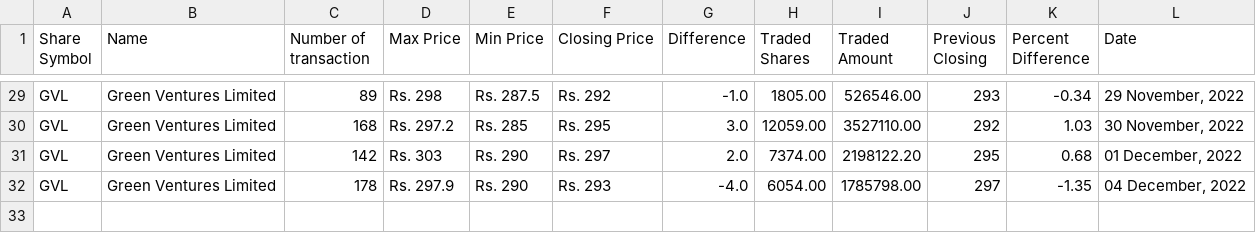
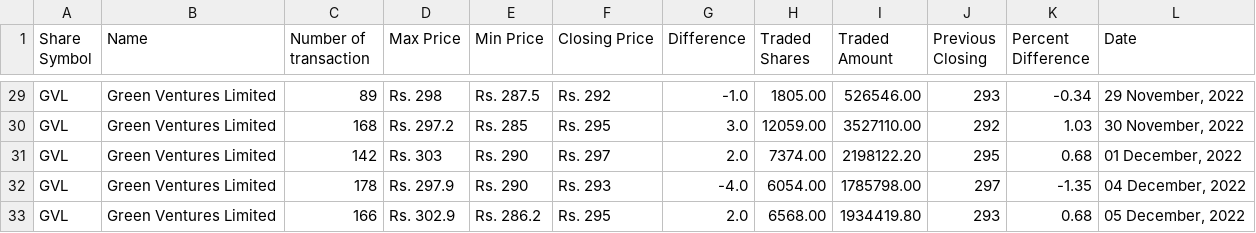
Before and after one commit to neeschal00/nepal-share, a CSV file: ShareData/gvl_today.csv, drawn as a sheet; only a part is shown, gaps mark what is left out.

```diff
--- a/ShareData/gvl_today.csv
+++ b/ShareData/gvl_today.csv
@@ -32 +32,2 @@ GVL,Green Ventures Limited,142,Rs. 303,Rs. 290,Rs. 297,2.0,7374.00,2198122.20,29
 GVL,Green Ventures Limited,178,Rs. 297.9,Rs. 290,Rs. 293,-4.0,6054.00,1785798.00,297,-1.35,"04 December, 2022"
+GVL,Green Ventures Limited,166,Rs. 302.9,Rs. 286.2,Rs. 295,2.0,6568.00,1934419.80,293,0.68,"05 December, 2022"
```
Also changed, not shown: ShareData/mbjc_today.csv, ShareData/nifra_today.csv, 8 other files.
